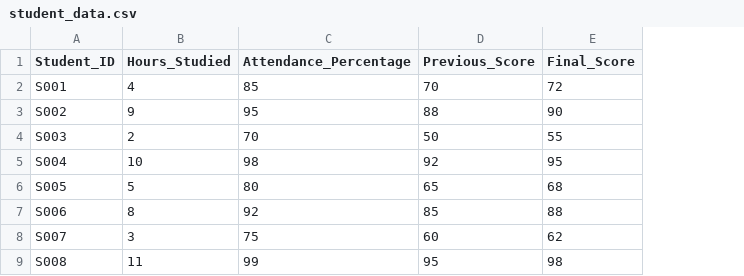
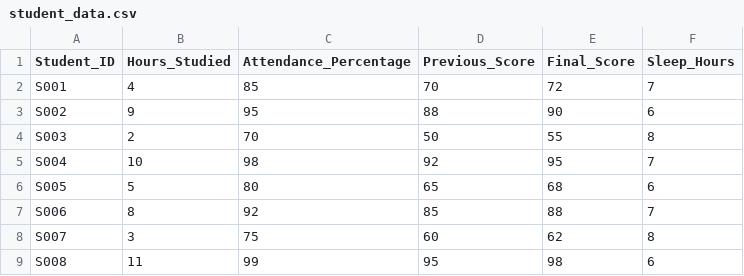
Before and after one commit to shahhelly1307-arch/Dashboard-DS-week2-task1, a CSV file: student_data.csv, drawn as a sheet; only a part is shown; the diff names each change by its address in the sheet, - before the commit and + after, or states it on an @@ line.

Commit message:
Update student_data.csv

```diff
--- a/student_data.csv
+++ b/student_data.csv
+column F (Sleep_Hours), rows 2-9: 7 | 6 | 8 | 7 | 6 | 7 | 8 | 6
```
